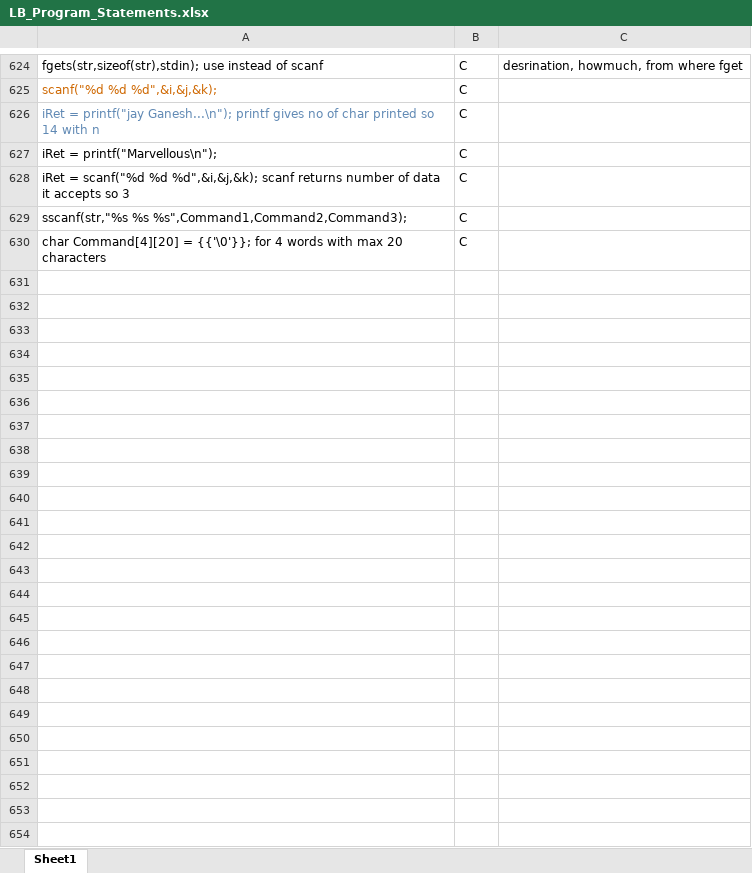
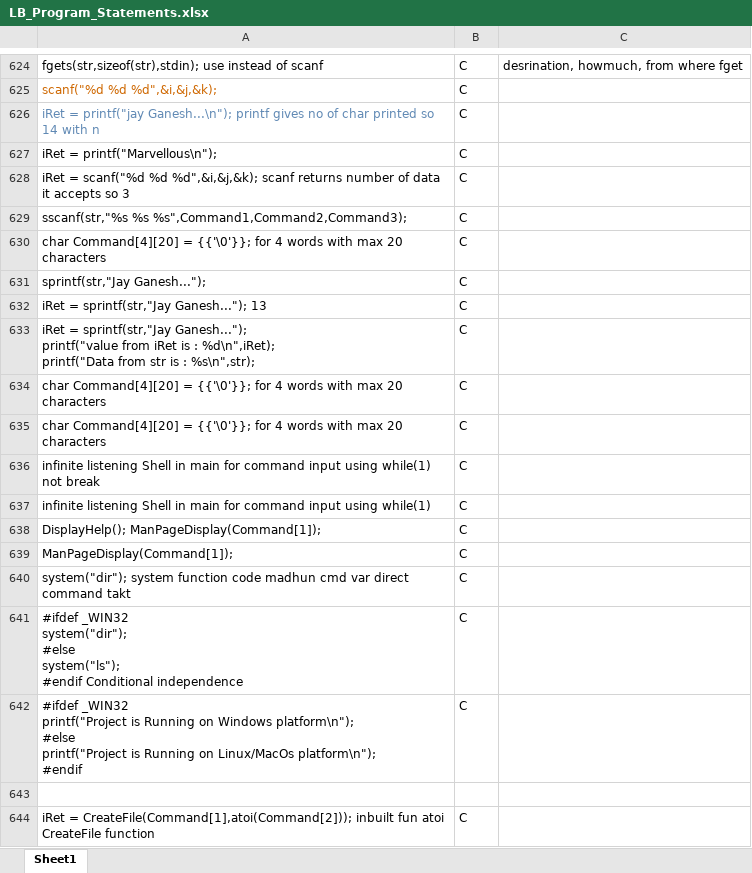
Before and after one commit to ShreyaViKu/Logic_Building, an Excel workbook: LB_Program_Statements.xlsx, sheet Sheet1, drawn as a sheet; only a part is shown, gaps mark what is left out; values as stored, in another font and other column widths than the file's, no borders; ↵ is a line break in a cell; the diff names each change by its address in the sheet, - before the commit and + after, or states it on an @@ line.

Commit message:
CVFS creat function

```diff
--- a/LB_Program_Statements.xlsx (sheet Sheet1)
+++ b/LB_Program_Statements.xlsx (sheet Sheet1)
+row 631: sprintf(str,"Jay Ganesh..."); | C
+row 632: iRet = sprintf(str,"Jay Ganesh..."); 13 | C
+row 633: iRet = sprintf(str,"Jay Ganesh..."); ↵ printf("value from iRet is : %d\n",iRet); ↵ printf("Data from str is : %s\n",str); | C
+row 634: char Command[4][20] = {{'\0'}}; for 4 words with max 20 characters | C
+row 635: char Command[4][20] = {{'\0'}}; for 4 words with max 20 characters | C
+row 636: infinite listening Shell in main for command input using while(1) not break | C
+row 637: infinite listening Shell in main for command input using while(1) | C
+row 638: DisplayHelp(); ManPageDisplay(Command[1]); | C
+row 639: ManPageDisplay(Command[1]); | C
+row 640: system("dir"); system function code madhun cmd var direct command takt | C
+row 641: #ifdef _WIN32 ↵ system("dir"); ↵ #else ↵ system("ls"); ↵ #endif Conditional independence | C
+row 642: #ifdef _WIN32 ↵ printf("Project is Running on Windows platform\n"); ↵ #else ↵ printf("Project is Running on Linux/MacOs platform\n"); ↵ #endif | C
+row 643: (empty)
+row 644: iRet = CreateFile(Command[1],atoi(Command[2])); inbuilt fun atoi CreateFile function | C
```
Also changed, not shown: 18 other files.
